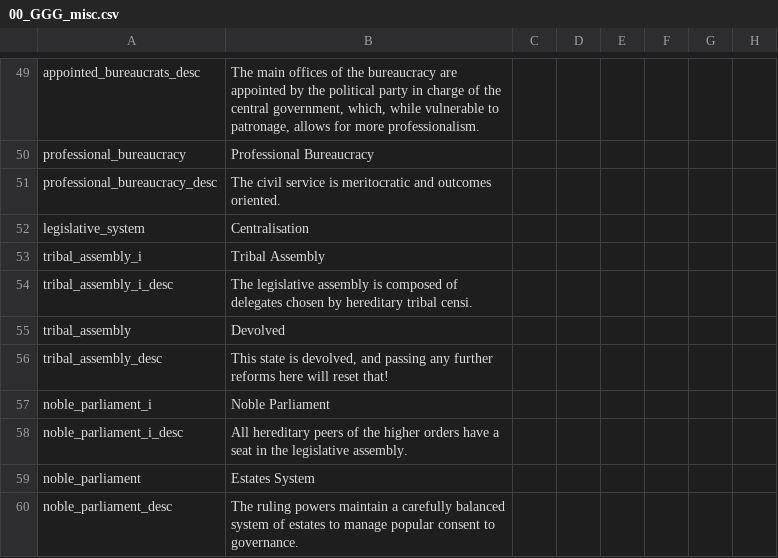
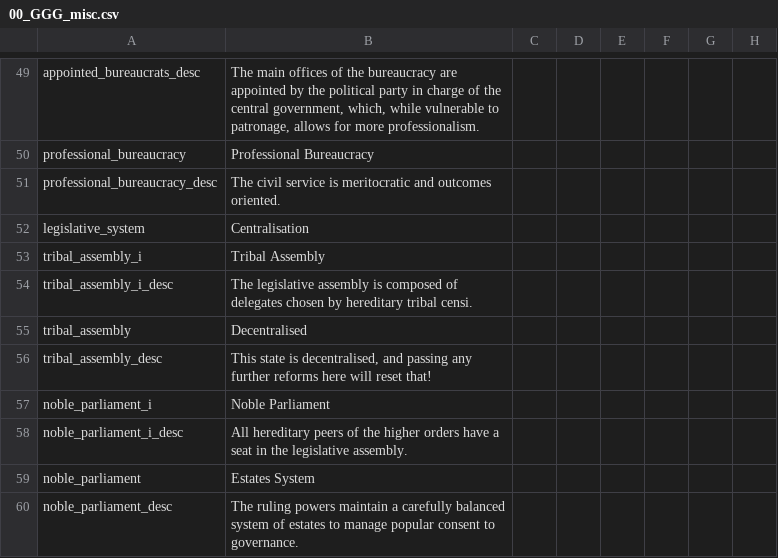
Before and after one commit to Gubelio/GGG, a CSV file: GGG/localisation/00_GGG_misc.csv, drawn as a sheet; only a part is shown, gaps mark what is left out; the diff names each change by its address in the sheet, - before the commit and + after, or states it on an @@ line.

```diff
--- a/GGG/localisation/00_GGG_misc.csv
+++ b/GGG/localisation/00_GGG_misc.csv
-B55: Devolved
+B55: Decentralised
-B56: …state is devolved, and passing…
+B56: …state is decentralised, and passing…
```
Also changed, not shown: GGG/localisation/00_GGG_misc2.csv.
